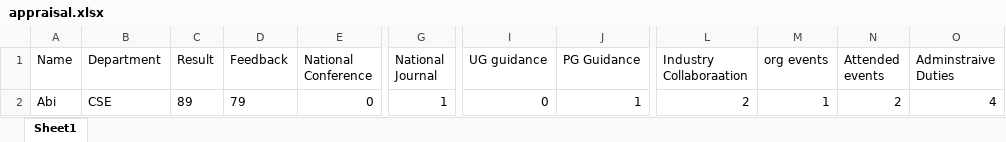
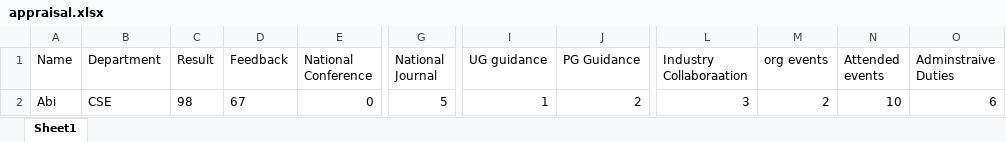
Before and after one commit to rishi2802/HOD-Project, an Excel workbook: appraisal.xlsx, sheet Sheet1, drawn as a sheet; only a part is shown, gaps mark what is left out; values as stored, in another font and other column widths than the file's, no borders; the diff names each change by its address in the sheet, - before the commit and + after, or states it on an @@ line.

```diff
--- a/appraisal.xlsx (sheet Sheet1)
+++ b/appraisal.xlsx (sheet Sheet1)
-C2 (Result): 89
+C2 (Result): 98
-D2 (Feedback): 79
+D2 (Feedback): 67
-G2 (National Journal): 1
+G2 (National Journal): 5
-I2 (UG guidance): 0
+I2 (UG guidance): 1
-J2 (PG Guidance): 1
+J2 (PG Guidance): 2
-L2 (Industry Collaboraation): 2
+L2 (Industry Collaboraation): 3
-M2 (org events): 1
+M2 (org events): 2
-N2 (Attended events): 2
+N2 (Attended events): 10
-O2 (Adminstraive Duties): 4
+O2 (Adminstraive Duties): 6
```
Also changed, not shown: 9 other files.
